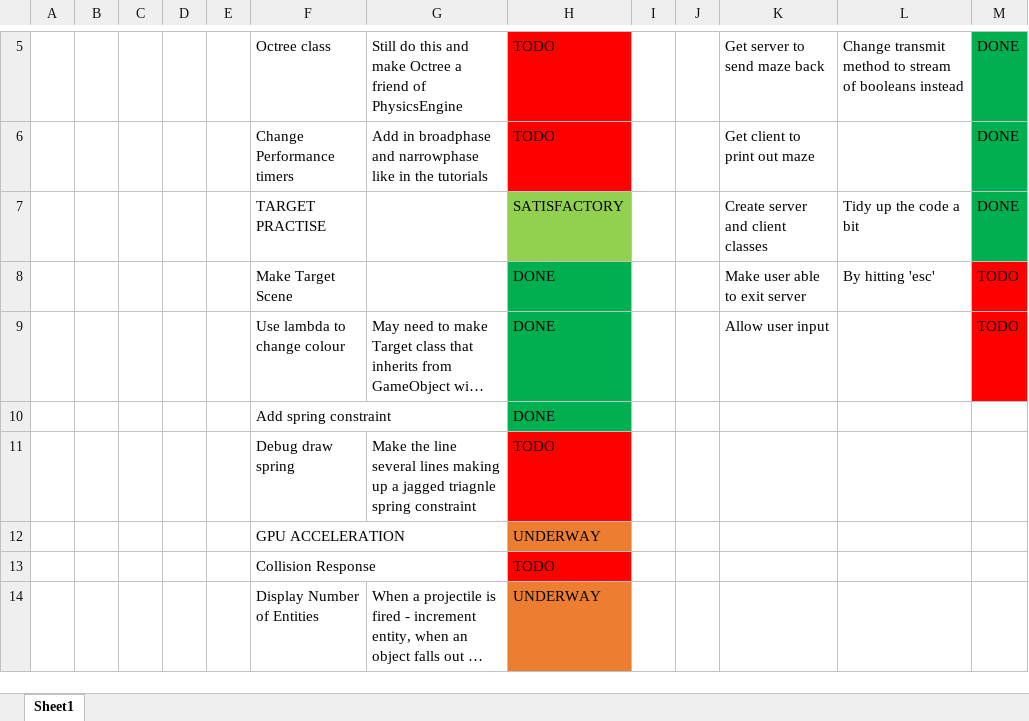
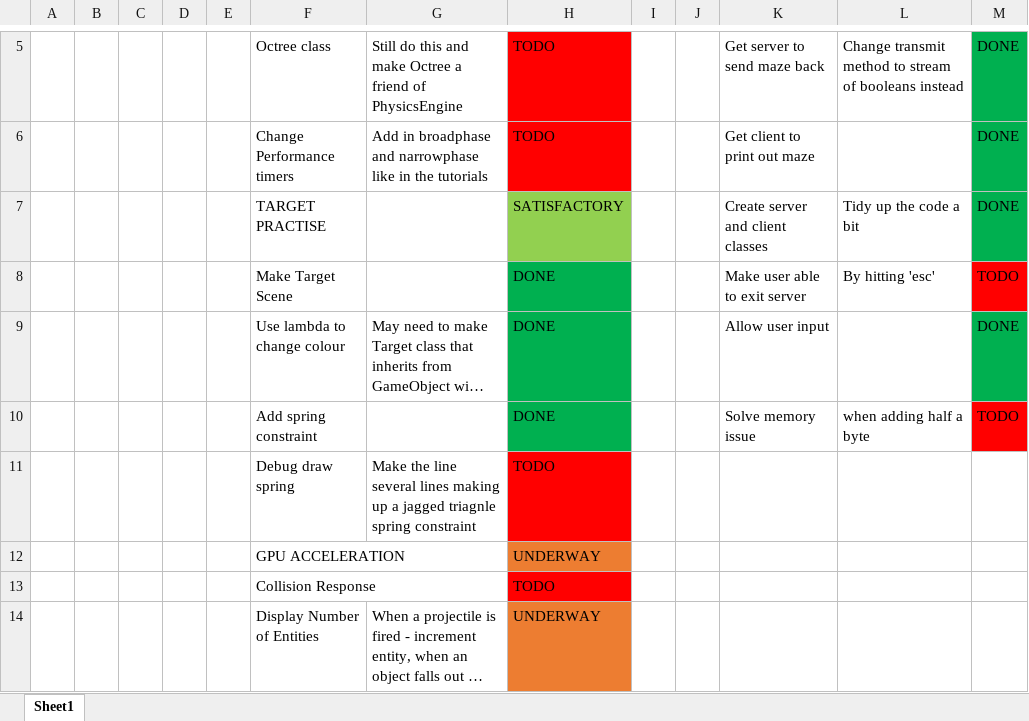
Before and after one commit to wehb12/physics_and_ai, an Excel workbook: GameTech/TODO.xlsx, sheet Sheet1, drawn as a sheet; only a part is shown, gaps mark what is left out; long unchanged cells end in …; values as stored, in another font and other column widths than the file's, no borders; removed rows and columns are numbered as before the commit, all else as after; the diff names each change by its address in the sheet, - before the commit and + after, or states it on an @@ line.

```diff
--- a/GameTech/TODO.xlsx (sheet Sheet1)
+++ b/GameTech/TODO.xlsx (sheet Sheet1)
-M9: TODO
+M9: DONE
-M9 fill: #FF0000
+M9 fill: #00B050
-row 10:  |  |  |  |  | Add spring constraint |  | DONE
+row 10:  |  |  |  |  | Add spring constraint |  | DONE |  |  | Solve memory issue | when adding half a byte | TODO
```
Also changed, not shown: 5 other files.
